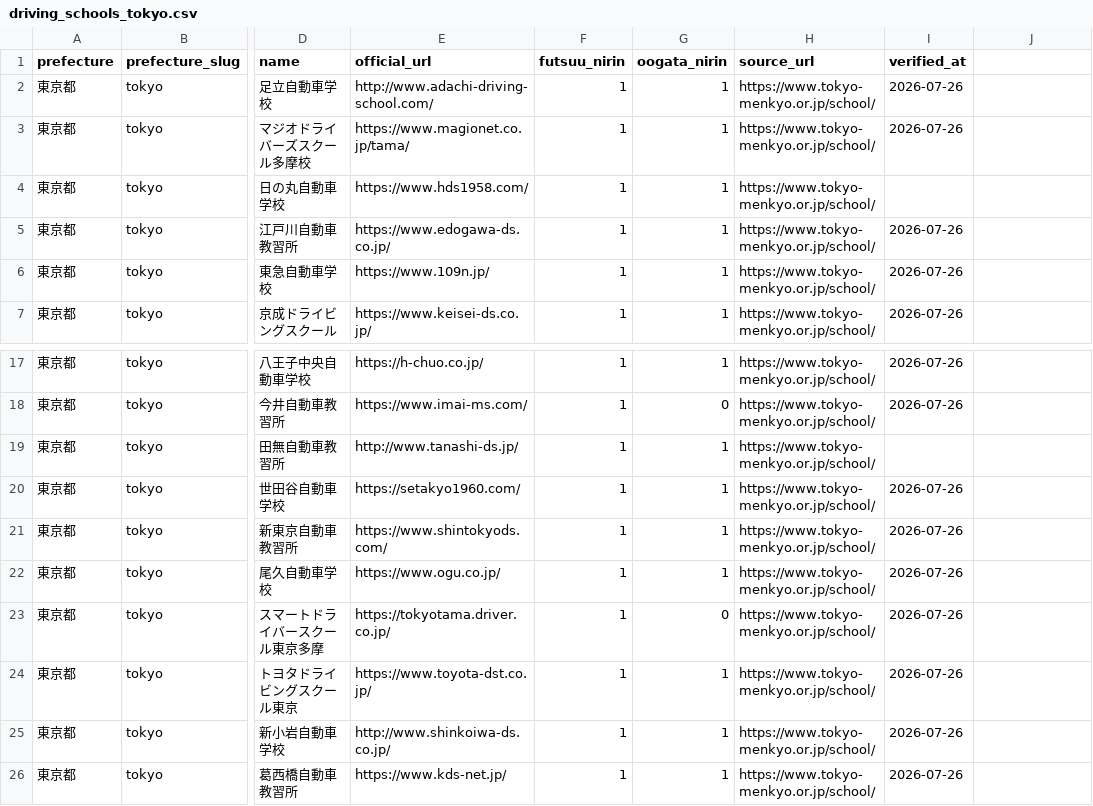
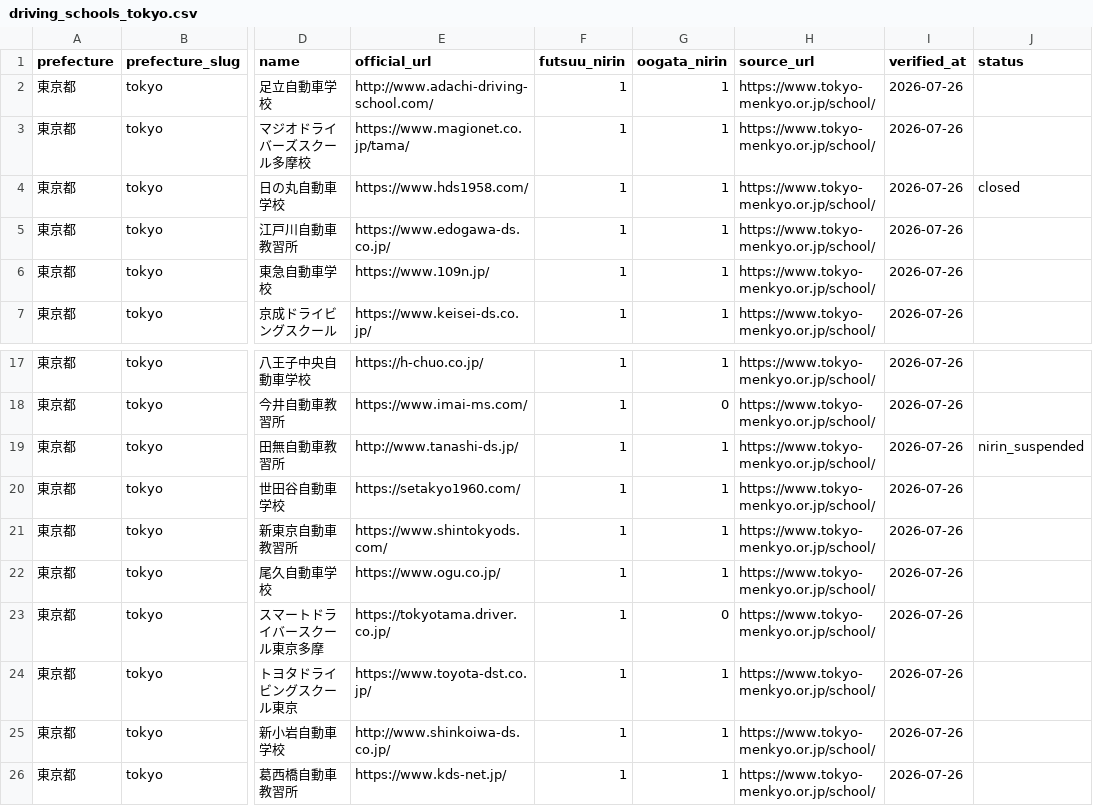
Before and after one commit to ausssxi/MotoHub, a CSV file: docs/schools/driving_schools_tokyo.csv, drawn as a sheet; only a part is shown, gaps mark what is left out; the diff names each change by its address in the sheet, - before the commit and + after, or states it on an @@ line.

```diff
--- a/docs/schools/driving_schools_tokyo.csv
+++ b/docs/schools/driving_schools_tokyo.csv
-J1: (empty)
+J1: status
-I4 (verified_at): (empty)
+I4 (verified_at): 2026-07-26
-J4 (status): (empty)
+J4 (status): closed
-I19 (verified_at): (empty)
+I19 (verified_at): 2026-07-26
-J19 (status): (empty)
+J19 (status): nirin_suspended
```
Also changed, not shown: docs/schools/driving_schools_kanagawa.csv.
